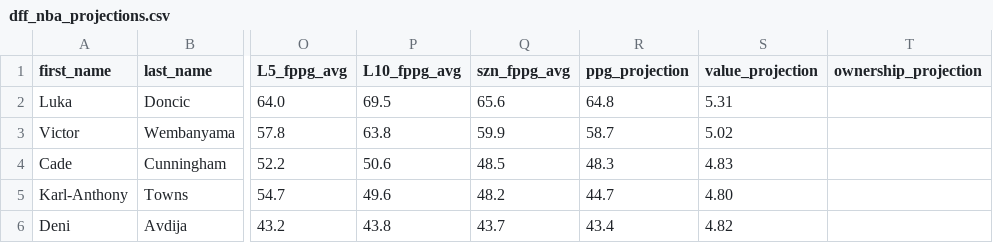
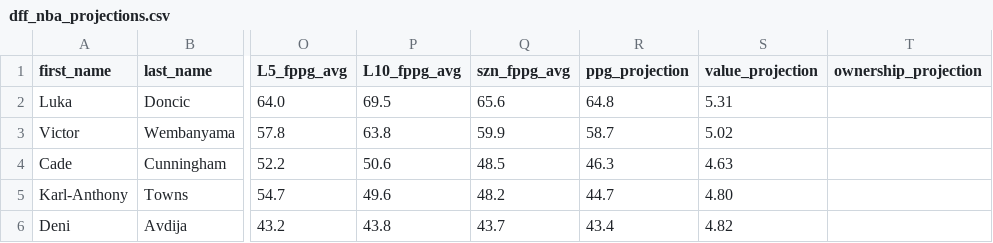
Before and after one commit to marchyyyy/stamped, a CSV file: data/dff_nba_projections.csv, drawn as a sheet; only a part is shown, gaps mark what is left out; the diff names each change by its address in the sheet, - before the commit and + after, or states it on an @@ line.

Commit message:
DFF NBA projections refresh (122 players, 2026-11-17 6:20 PM ET)

```diff
--- a/data/dff_nba_projections.csv
+++ b/data/dff_nba_projections.csv
-R4 (ppg_projection): 48.3
+R4 (ppg_projection): 46.3
-S4 (value_projection): 4.83
+S4 (value_projection): 4.63
```
